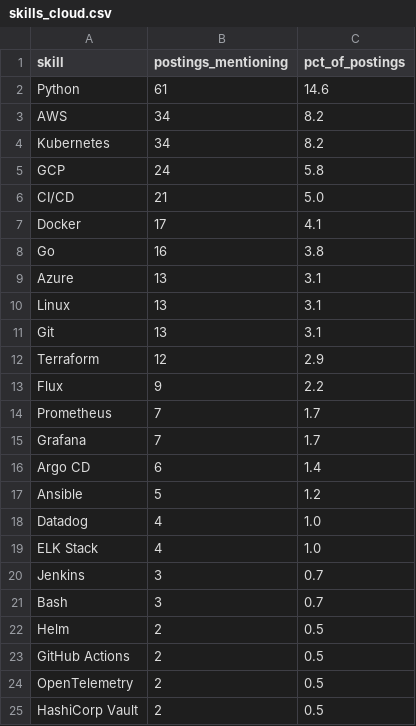
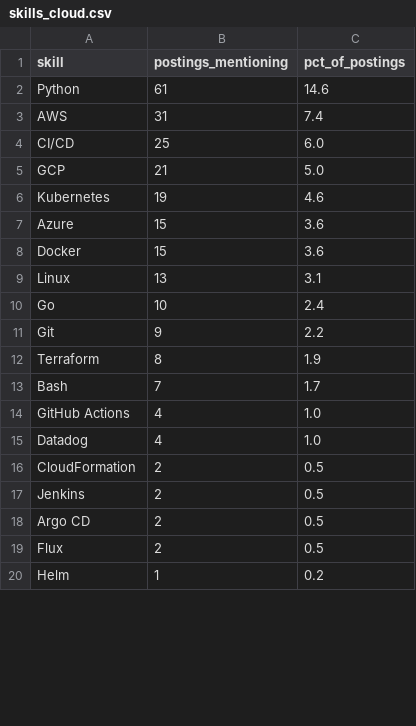
Before and after one commit to Rohith918/Devops-Skills-WordCloud, a CSV file: skills_cloud.csv, drawn as a sheet; only a part is shown; the diff covers the shown part only.

```diff
--- a/skills_cloud.csv
+++ b/skills_cloud.csv
@@ -2,24 +2,19 @@ skill,postings_mentioning,pct_of_postings
 Python,61,14.6
-AWS,34,8.2
-Kubernetes,34,8.2
-GCP,24,5.8
-CI/CD,21,5.0
-Docker,17,4.1
-Go,16,3.8
-Azure,13,3.1
+AWS,31,7.4
+CI/CD,25,6.0
+GCP,21,5.0
+Kubernetes,19,4.6
+Azure,15,3.6
+Docker,15,3.6
 Linux,13,3.1
-Git,13,3.1
-Terraform,12,2.9
-Flux,9,2.2
-Prometheus,7,1.7
-Grafana,7,1.7
-Argo CD,6,1.4
-Ansible,5,1.2
+Go,10,2.4
+Git,9,2.2
+Terraform,8,1.9
+Bash,7,1.7
+GitHub Actions,4,1.0
 Datadog,4,1.0
-ELK Stack,4,1.0
-Jenkins,3,0.7
-Bash,3,0.7
-Helm,2,0.5
-GitHub Actions,2,0.5
-OpenTelemetry,2,0.5
-HashiCorp Vault,2,0.5
+CloudFormation,2,0.5
+Jenkins,2,0.5
+Argo CD,2,0.5
+Flux,2,0.5
+Helm,1,0.2
```
Also changed, not shown: 4 added rows and 2 edited cells elsewhere in this file, 2 other files.
